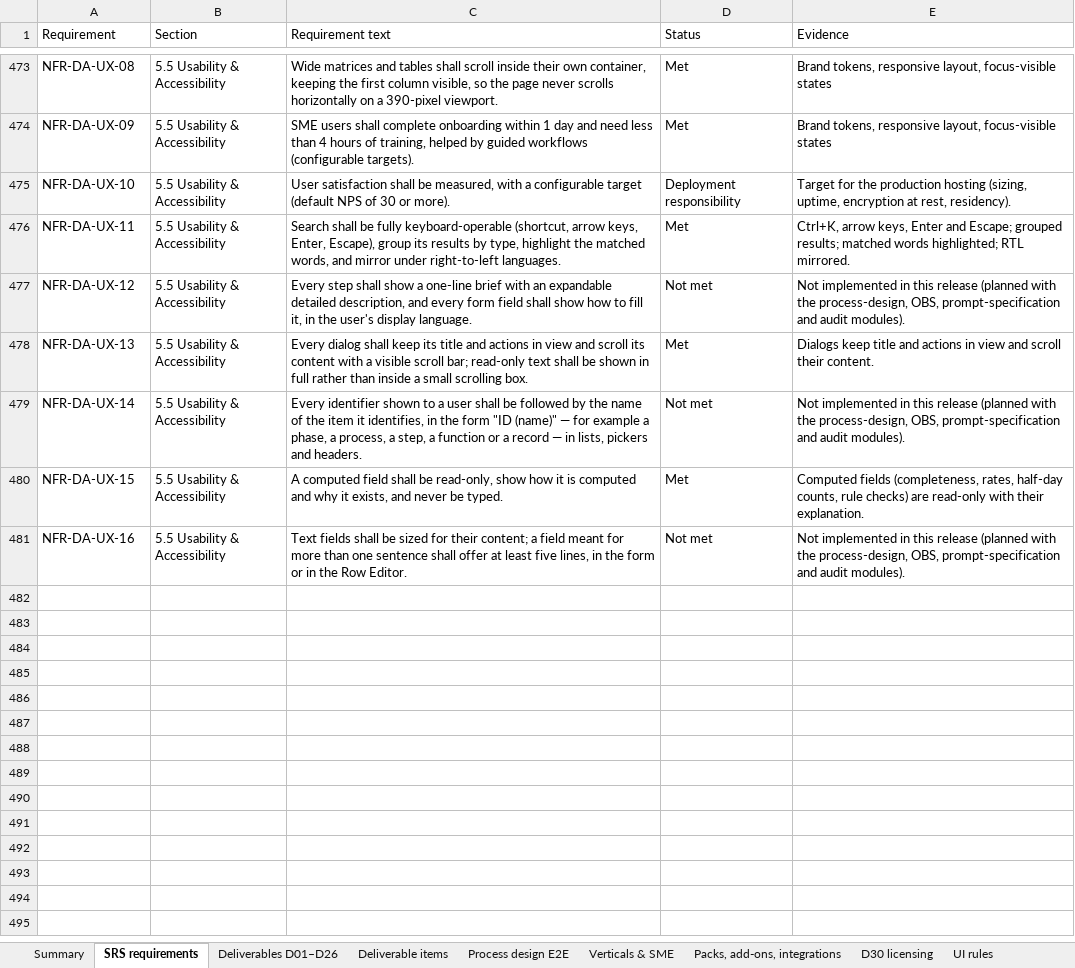
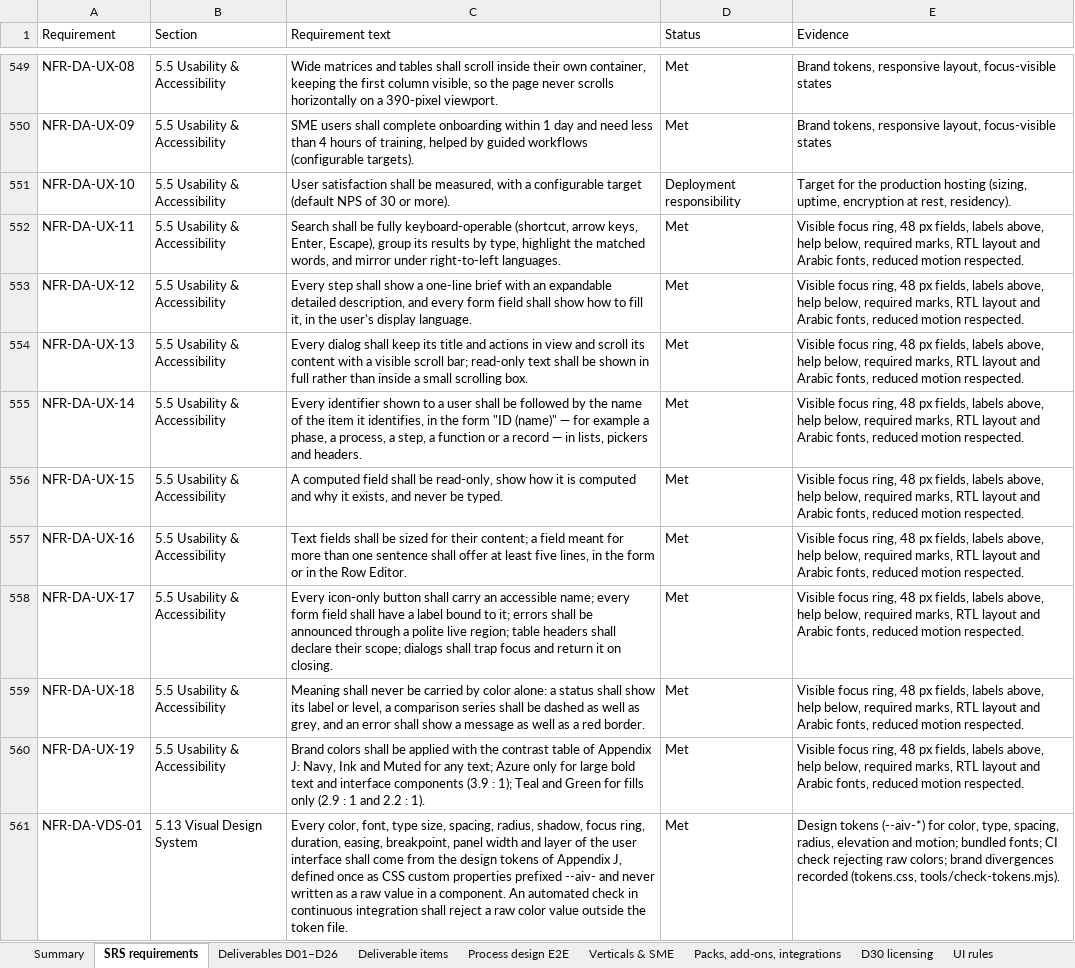
Before and after one commit to mbenhima/scm-process-register, an Excel workbook: cortexskills/deliverables/CortexSkills_Coverage_Checklist.xlsx, sheet SRS requirements, drawn as a sheet; only a part is shown, gaps mark what is left out; values as stored, in another font and other column widths than the file's, no cell formats; addresses are those after the commit; the diff covers the shown part only; the diff names each change by its address in the sheet, - before the commit and + after, or states it on an @@ line.

```diff
--- a/cortexskills/deliverables/CortexSkills_Coverage_Checklist.xlsx (sheet SRS requirements)
+++ b/cortexskills/deliverables/CortexSkills_Coverage_Checklist.xlsx (sheet SRS requirements)
-E552 (Evidence): Ctrl+K, arrow keys, Enter and Escape; grouped results; matched words highlighted; RTL mirrored.
+E552 (Evidence): Visible focus ring, 48 px fields, labels above, help below, required marks, RTL layout and Arabic fonts, reduced motion respected.
-D553 (Status): Not met
+D553 (Status): Met
-E553 (Evidence): Not implemented in this release (planned with the process-design, OBS, prompt-specification and audit modules).
+E553 (Evidence): Visible focus ring, 48 px fields, labels above, help below, required marks, RTL layout and Arabic fonts, reduced motion respected.
-E554 (Evidence): Dialogs keep title and actions in view and scroll their content.
+E554 (Evidence): Visible focus ring, 48 px fields, labels above, help below, required marks, RTL layout and Arabic fonts, reduced motion respected.
-D555 (Status): Not met
+D555 (Status): Met
-E555 (Evidence): Not implemented in this release (planned with the process-design, OBS, prompt-specification and audit modules).
+E555 (Evidence): Visible focus ring, 48 px fields, labels above, help below, required marks, RTL layout and Arabic fonts, reduced motion respected.
-E556 (Evidence): Computed fields (completeness, rates, half-day counts, rule checks) are read-only with their explanation.
+E556 (Evidence): Visible focus ring, 48 px fields, labels above, help below, required marks, RTL layout and Arabic fonts, reduced motion respected.
-D557 (Status): Not met
+D557 (Status): Met
-E557 (Evidence): Not implemented in this release (planned with the process-design, OBS, prompt-specification and audit modules).
+E557 (Evidence): Visible focus ring, 48 px fields, labels above, help below, required marks, RTL layout and Arabic fonts, reduced motion respected.
+row 558: NFR-DA-UX-17 | 5.5 Usability & Accessibility | Every icon-only button shall carry an accessible name; every form field shall have a label bound to it; errors shall be announced through a polite live region; table headers shall declare their scope; dialogs shall trap focus and return it on closing. | Met | Visible focus ring, 48 px fields, labels above, help below, required marks, RTL layout and Arabic fonts, reduced motion respected.
+row 559: NFR-DA-UX-18 | 5.5 Usability & Accessibility | Meaning shall never be carried by color alone: a status shall show its label or level, a comparison series shall be dashed as well as grey, and an error shall show a message as well as a red border. | Met | Visible focus ring, 48 px fields, labels above, help below, required marks, RTL layout and Arabic fonts, reduced motion respected.
+row 560: NFR-DA-UX-19 | 5.5 Usability & Accessibility | Brand colors shall be applied with the contrast table of Appendix J: Navy, Ink and Muted for any text; Azure only for large bold text and interface components (3.9 : 1); Teal and Green for fills only (2.9 : 1 and 2.2 : 1). | Met | Visible focus ring, 48 px fields, labels above, help below, required marks, RTL layout and Arabic fonts, reduced motion respected.
+row 561: NFR-DA-VDS-01 | 5.13 Visual Design System | Every color, font, type size, spacing, radius, shadow, focus ring, duration, easing, breakpoint, panel width and layer of the user interface shall come from the design tokens of Appendix J, defined once as CSS custom properties prefixed --aiv- and never written as a raw value in a component. An automated check in continuous integration shall reject a raw color value outside the token file. | Met | Design tokens (--aiv-*) for color, type, spacing, radius, elevation and motion; bundled fonts; CI check rejecting raw colors; brand divergences recorded (tokens.css, tools/check-tokens.mjs).
```
Also changed, not shown: 106 added rows, 10 removed rows and 263 edited cells elsewhere in this sheet, sheet Delivered files, sheet Summary, sheet UI rules, sheet Process design E2E, sheet Change request 1.1, sheet IF-PAC & report, other sheet tabs, cell formats, 39 other files.
